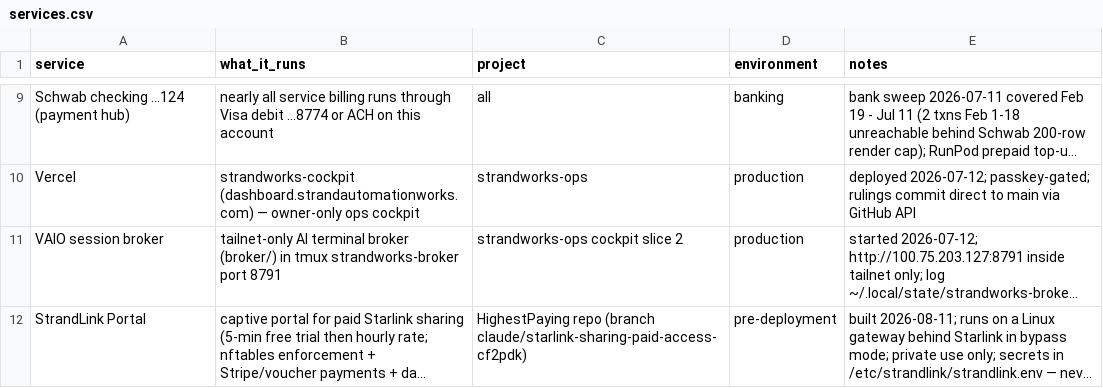
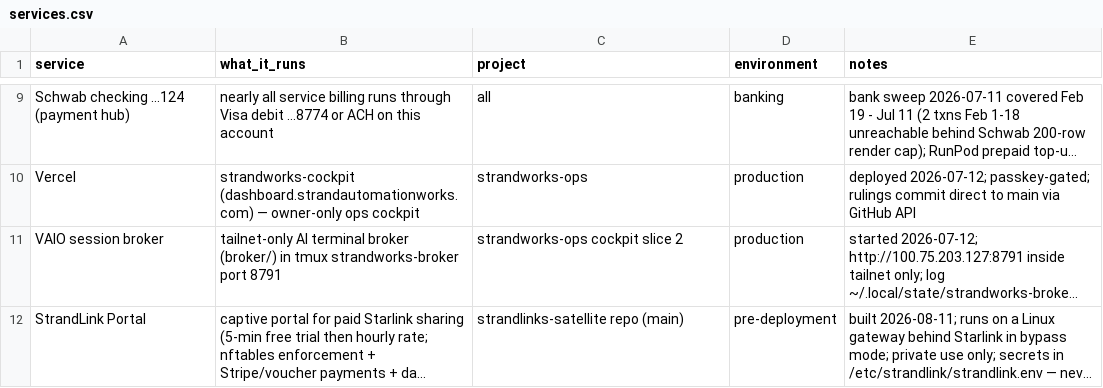
Before and after one commit to StrandWorksAutomations/strandworks-ops, a CSV file: registers/services.csv, drawn as a sheet; only a part is shown, gaps mark what is left out; long unchanged cells end in …; the diff names each change by its address in the sheet, - before the commit and + after, or states it on an @@ line.

```diff
--- a/registers/services.csv
+++ b/registers/services.csv
-C12 (project): HighestPaying repo (branch claude/starlink-sharing-paid-access-cf2pdk)
+C12 (project): strandlinks-satellite repo (main)
```
Also changed, not shown: registers/checks.csv, 1 other file.
